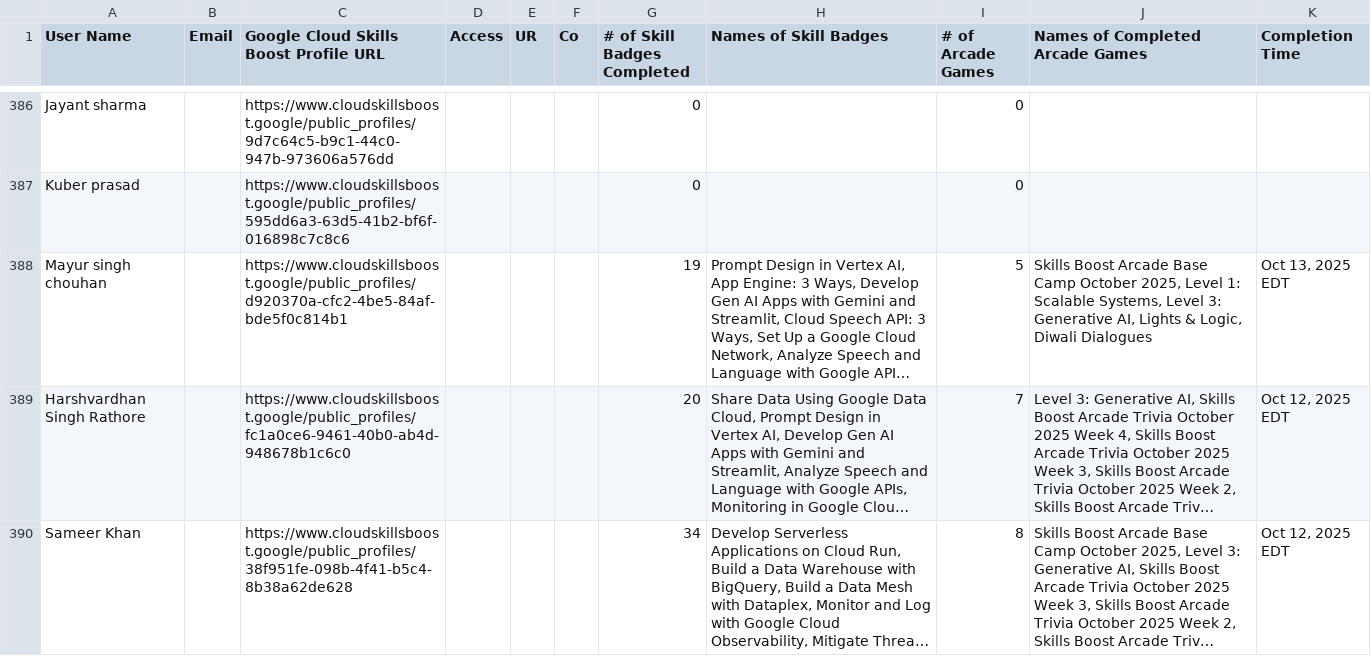
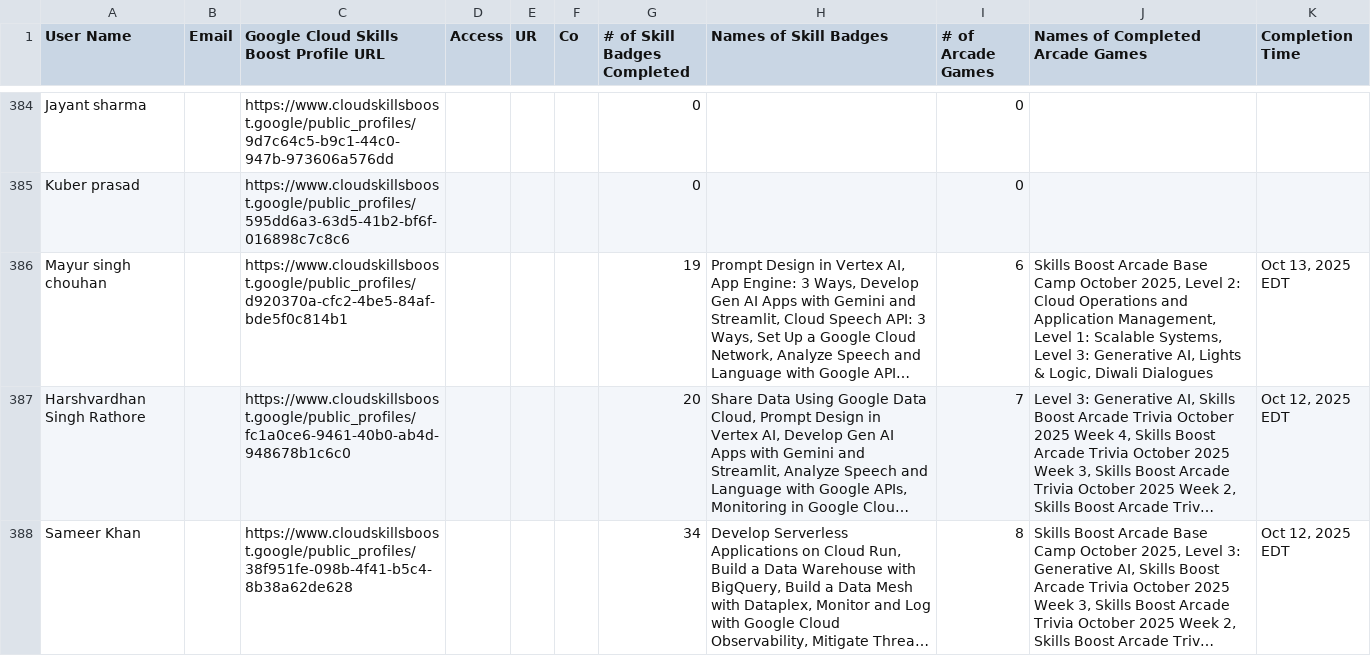
Before and after one commit to mohitsharmas97/leaderboard_gdg, a CSV file: progress_data.csv, drawn as a sheet; only a part is shown, gaps mark what is left out; long unchanged cells end in …; addresses are those after the commit; the diff covers the shown part only; the diff names each change by its address in the sheet, - before the commit and + after, or states it on an @@ line.

```diff
--- a/progress_data.csv
+++ b/progress_data.csv
-I386 (# of Arcade Games): 5
+I386 (# of Arcade Games): 6
-J386 (Names of Completed Arcade Games): …2025, Level 1: Scalable…
+J386 (Names of Completed Arcade Games): …2025, Level 2: Cloud Operations and Application Management, Level 1: Scalable…
```
Also changed, not shown: 1 added row, 2 removed rows and 20 edited cells elsewhere in this file, google_cloud_badges_details.csv.
